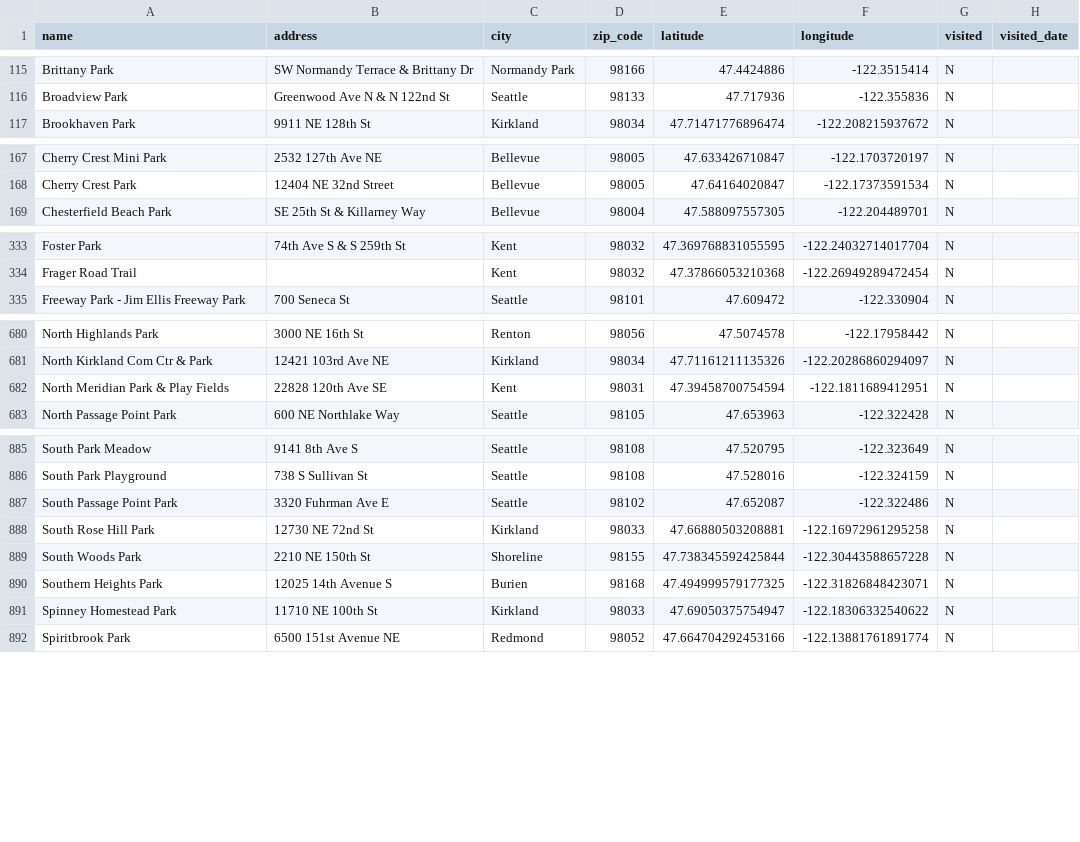
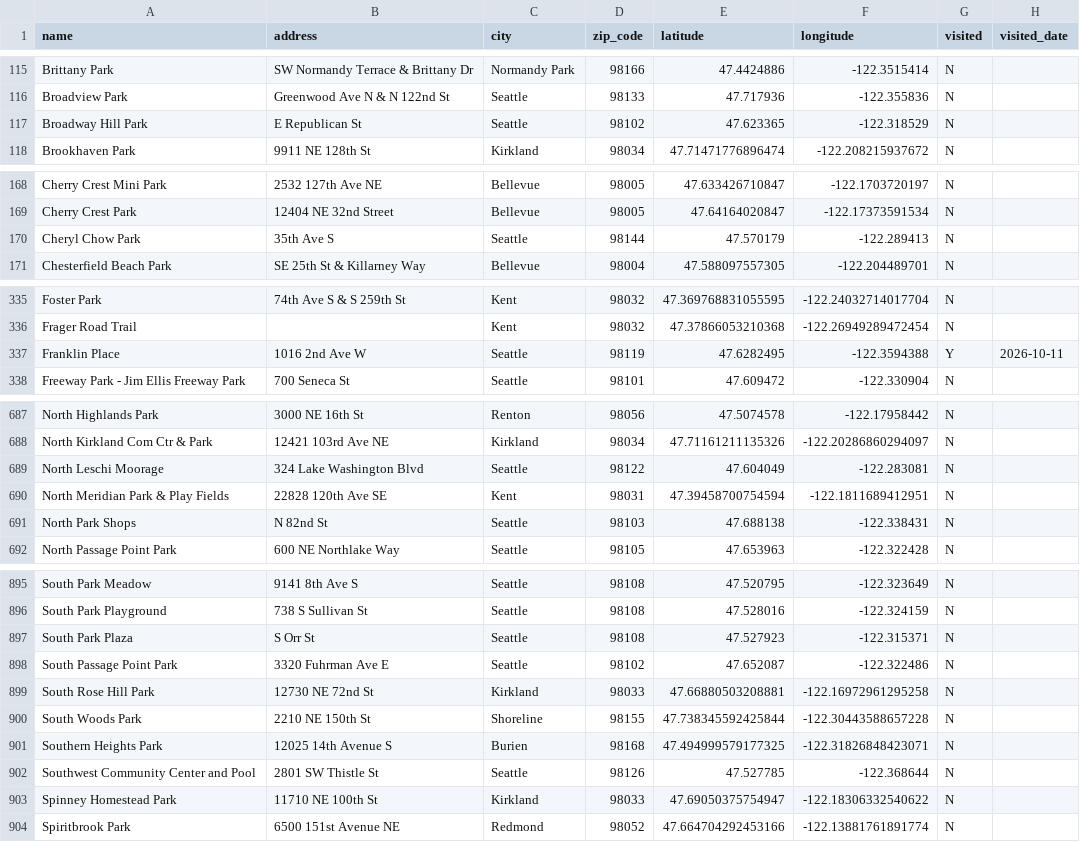
Before and after one commit to lythronaxargestes/lythronaxargestes.github.io, a CSV file: seattleparks/seattle_parks.csv, drawn as a sheet; only a part is shown, gaps mark what is left out; the diff covers the shown part only; the diff names each change by its address in the sheet, - before the commit and + after, or states it on an @@ line.

Commit message:
Add missing parks

```diff
--- a/seattleparks/seattle_parks.csv
+++ b/seattleparks/seattle_parks.csv
+row 117: Broadway Hill Park | E Republican St | Seattle | 98102 | 47.623365 | -122.318529 | N
+row 170: Cheryl Chow Park | 35th Ave S | Seattle | 98144 | 47.570179 | -122.289413 | N
+row 337: Franklin Place | 1016 2nd Ave W | Seattle | 98119 | 47.6282495 | -122.3594388 | Y | 2026-10-11
+row 689: North Leschi Moorage | 324 Lake Washington Blvd | Seattle | 98122 | 47.604049 | -122.283081 | N
+row 691: North Park Shops | N 82nd St | Seattle | 98103 | 47.688138 | -122.338431 | N
+row 897: South Park Plaza | S Orr St | Seattle | 98108 | 47.527923 | -122.315371 | N
+row 902: Southwest Community Center and Pool | 2801 SW Thistle St | Seattle | 98126 | 47.527785 | -122.368644 | N
```
Also changed, not shown: 6 added rows and 4 edited cells elsewhere in this file, seattleparks/seattle_parks_missing_data_backup.csv, 2 other files.
